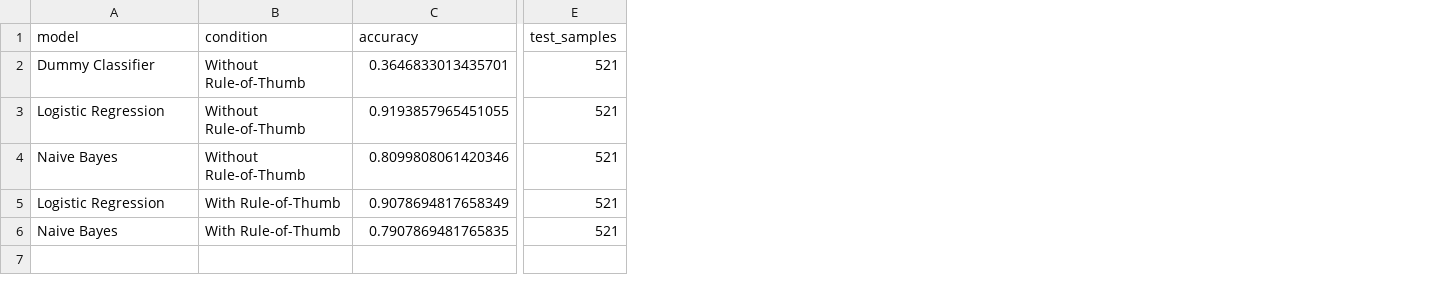
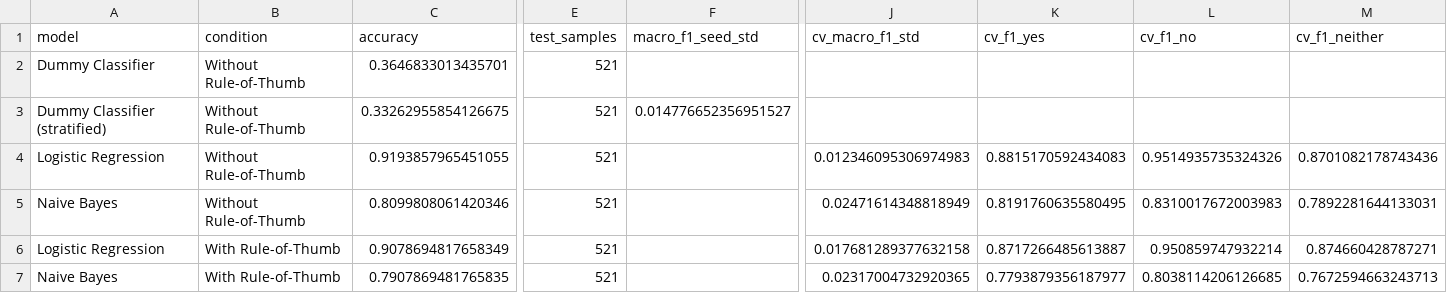
Before and after one commit to Parish242/CSCI-3052U-Machine-Learning---Group-17, a CSV file: results/baseline_results.csv, drawn as a sheet; only a part is shown, gaps mark what is left out; addresses are those after the commit; rows hold the shown columns only; the diff names each change by its address in the sheet, - before the commit and + after, or states it on an @@ line.

Commit message:
M3 baseline reproduction

```diff
--- a/results/baseline_results.csv
+++ b/results/baseline_results.csv
+column F (macro_f1_seed_std), empty
+column J (cv_macro_f1_std), rows 4-7: 0.012346095306974983 | 0.02471614348818949 | 0.017681289377632158 | 0.02317004732920365
+column K (cv_f1_yes), rows 4-7: 0.8815170592434083 | 0.8191760635580495 | 0.8717266485613887 | 0.7793879356187977
+column L (cv_f1_no), rows 4-7: 0.9514935735324326 | 0.8310017672003983 | 0.950859747932214 | 0.8038114206126685
+column M (cv_f1_neither), rows 4-7: 0.8701082178743436 | 0.7892281644133031 | 0.874660428787271 | 0.7672594663243713
+row 3: Dummy Classifier (stratified) | Without Rule-of-Thumb | 0.33262955854126675 | 521 | 0.014776652356951527
```
Also changed, not shown: 10 other files.
